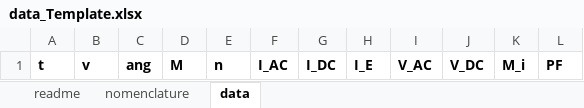
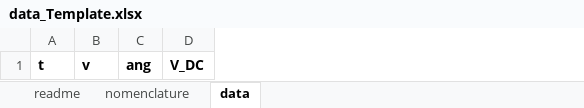
Before and after one commit to pascme05/PyEVPowerKit, an Excel workbook: data/data_Template.xlsx, sheet data, drawn as a sheet; only a part is shown; values as stored, in another font and other column widths than the file's, no borders; the diff names each change by its address in the sheet, - before the commit and + after, or states it on an @@ line.

```diff
--- a/data/data_Template.xlsx (sheet data)
+++ b/data/data_Template.xlsx (sheet data)
-column D, row 1: M
-column E, row 1: n
-column F, row 1: I_AC
-column G, row 1: I_DC
-column H, row 1: I_E
-column I, row 1: V_AC
-column K, row 1: M_i
-column L, row 1: PF
```
Also changed, not shown: sheet nomenclature, data/data_Vmax.xlsx, data/data_WLTP.xlsx, 22 other files.
